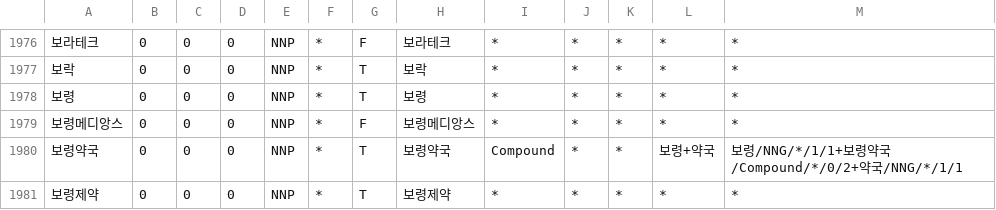
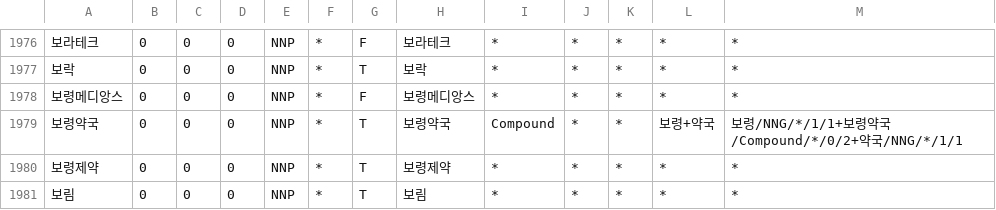
Before and after one commit to deepsearch-hq/mecab-ko-dic, a CSV file: seed/Group.csv, drawn as a sheet; only a part is shown, gaps mark what is left out; the shorter side is filled out with more unchanged rows; the diff names each change by its address in the sheet, - before the commit and + after, or states it on an @@ line.

Commit message:
* 수정: seed 사전내용 변경

```diff
--- a/seed/Group.csv
+++ b/seed/Group.csv
-row 1978: 보령 | 0 | 0 | 0 | NNP | * | T | 보령 | * | * | * | * | *
```
Also changed, not shown: 1 other file.
